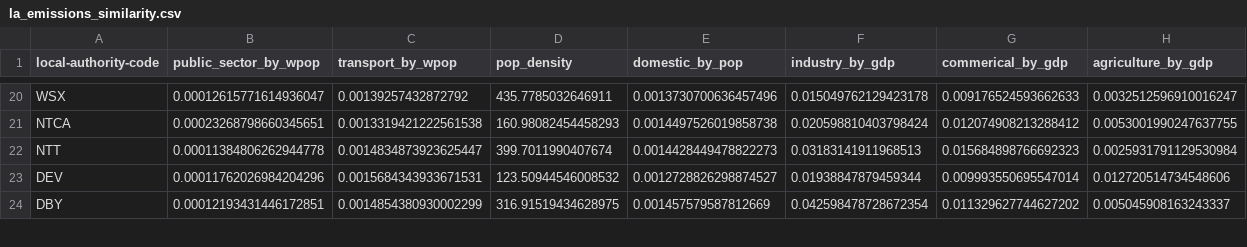
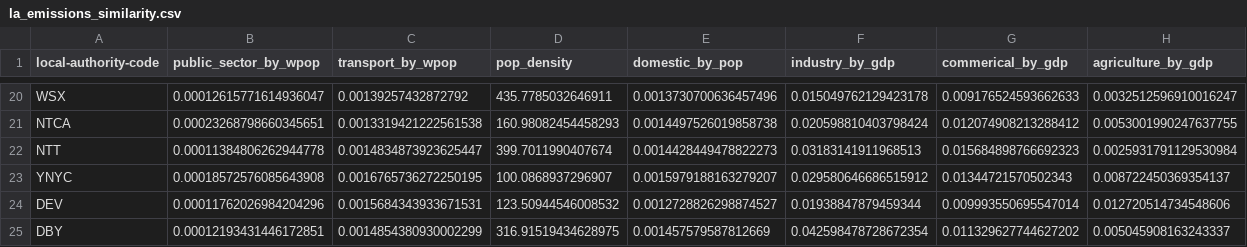
Before and after one commit to mysociety/la-emissions-data, a CSV file: data/interim/la_emissions_similarity.csv, drawn as a sheet; only a part is shown, gaps mark what is left out; the diff names each change by its address in the sheet, - before the commit and + after, or states it on an @@ line.

```diff
--- a/data/interim/la_emissions_similarity.csv
+++ b/data/interim/la_emissions_similarity.csv
+row 23: YNYC | 0.00018572576085643908 | 0.0016765736272250195 | 100.0868937296907 | 0.0015979188163279207 | 0.029580646686515912 | 0.01344721570502343 | 0.008722450369354137
```
Also changed, not shown: data/interim/cluster_labels.csv, 7 other files.
